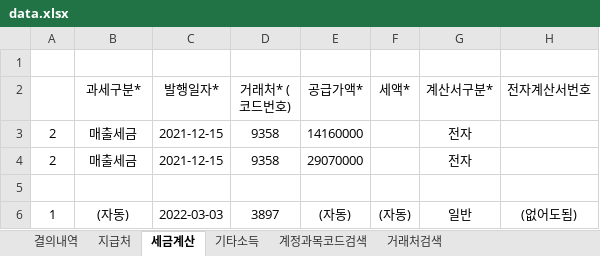
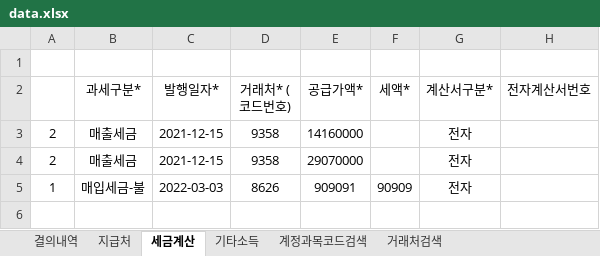
Before and after one commit to HAMA-system/HAMA, an Excel workbook: data.xlsx, sheet 세금계산, drawn as a sheet; values as stored, in another font and other column widths than the file's, no borders; removed rows and columns are numbered as before the commit, all else as after; the diff names each change by its address in the sheet, - before the commit and + after, or states it on an @@ line.

```diff
--- a/data.xlsx (sheet 세금계산)
+++ b/data.xlsx (sheet 세금계산)
-row 5: (empty)
+row 5: 1 | 매입세금-불 | 2022-03-03 | 8626 | 909091 | 90909 | 전자
-row 6: 1 | (자동) | 2022-03-03 | 3897 | (자동) | (자동) | 일반 | (없어도됨)
```
Also changed, not shown: sheet 결의내역, 1 other file.
